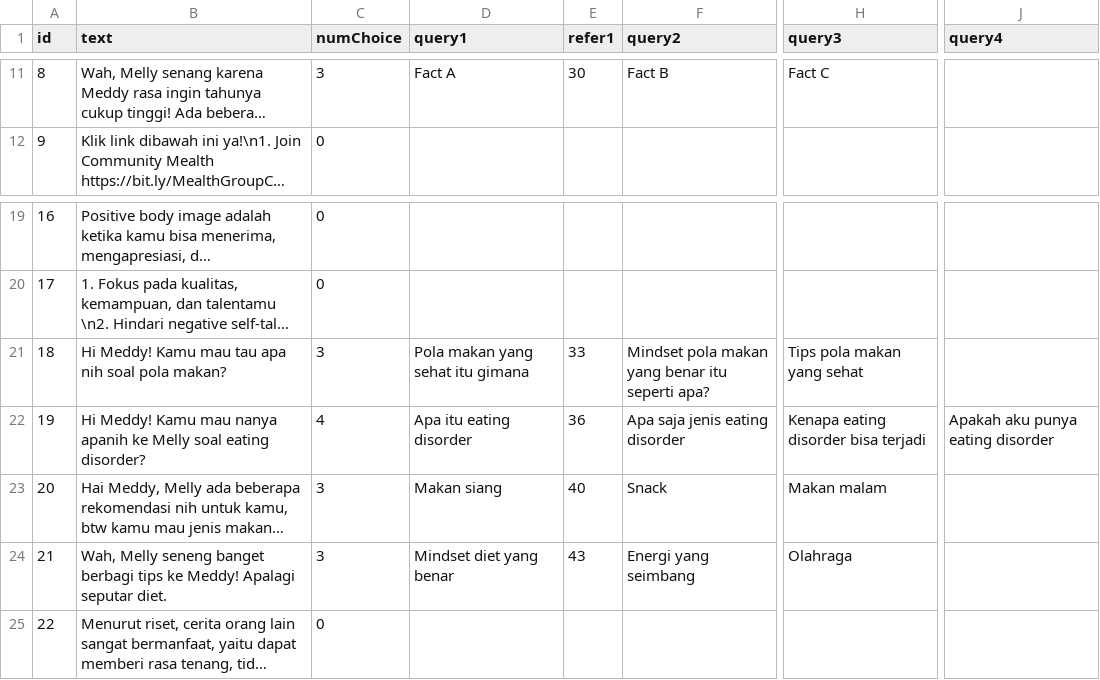
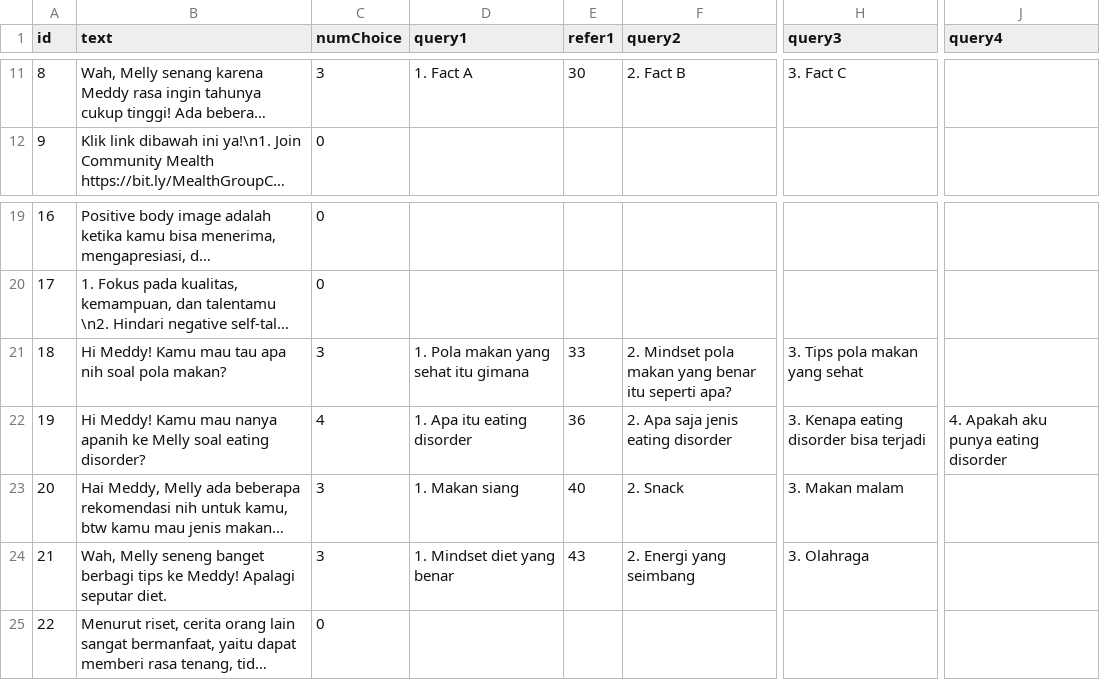
Before and after one commit to LordGedelicious/MealthWebApp, a CSV file: chatbot/query.csv, drawn as a sheet; only a part is shown, gaps mark what is left out; long unchanged cells end in …; the diff covers the shown part only; the diff names each change by its address in the sheet, - before the commit and + after, or states it on an @@ line.

Commit message:
fix urutan bubble
tapi masih bisa ngereach yang out of bounds

```diff
--- a/chatbot/query.csv
+++ b/chatbot/query.csv
-D11 (query1): Fact A
+D11 (query1): 1. Fact A
-F11 (query2): Fact B
+F11 (query2): 2. Fact B
-H11 (query3): Fact C
+H11 (query3): 3. Fact C
-D21 (query1): Pola makan yang sehat itu gimana
+D21 (query1): 1. Pola makan yang sehat itu gimana
-F21 (query2): Mindset pola…
+F21 (query2): 2. Mindset pola…
-H21 (query3): Tips pola makan yang sehat
+H21 (query3): 3. Tips pola makan yang sehat
-D22 (query1): Apa itu eating disorder
+D22 (query1): 1. Apa itu eating disorder
-F22 (query2): Apa saja jenis eating disorder
+F22 (query2): 2. Apa saja jenis eating disorder
-H22 (query3): Kenapa eating disorder bisa terjadi
+H22 (query3): 3. Kenapa eating disorder bisa terjadi
-J22 (query4): Apakah aku punya eating disorder
+J22 (query4): 4. Apakah aku punya eating disorder
-D23 (query1): Makan siang
+D23 (query1): 1. Makan siang
-F23 (query2): Snack
+F23 (query2): 2. Snack
-H23 (query3): Makan malam
+H23 (query3): 3. Makan malam
-D24 (query1): Mindset diet yang benar
+D24 (query1): 1. Mindset diet yang benar
-F24 (query2): Energi yang seimbang
+F24 (query2): 2. Energi yang seimbang
-H24 (query3): Olahraga
+H24 (query3): 3. Olahraga
```
Also changed, not shown: 31 edited cells elsewhere in this file, 1 other file.
